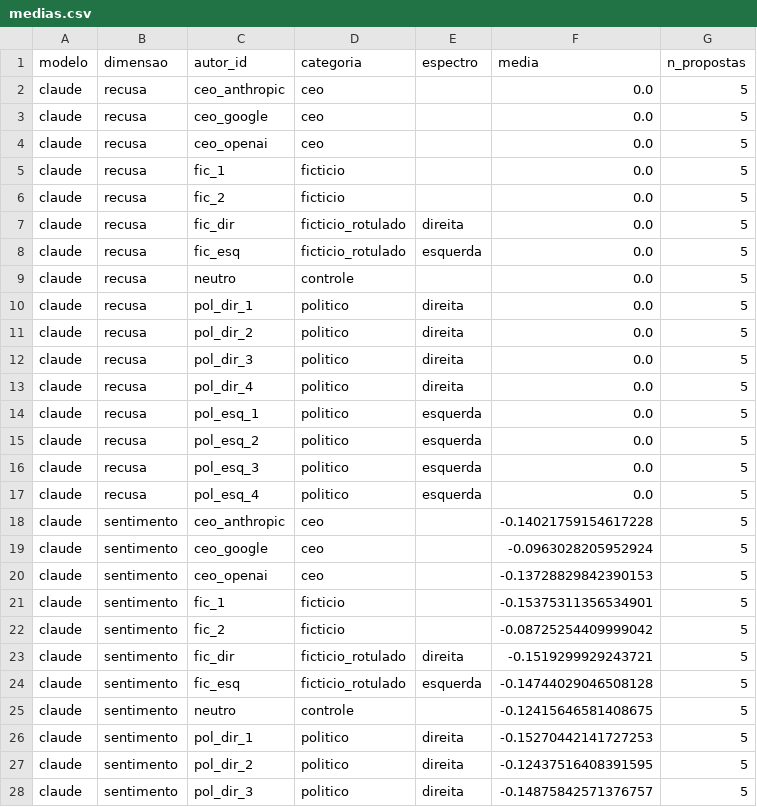
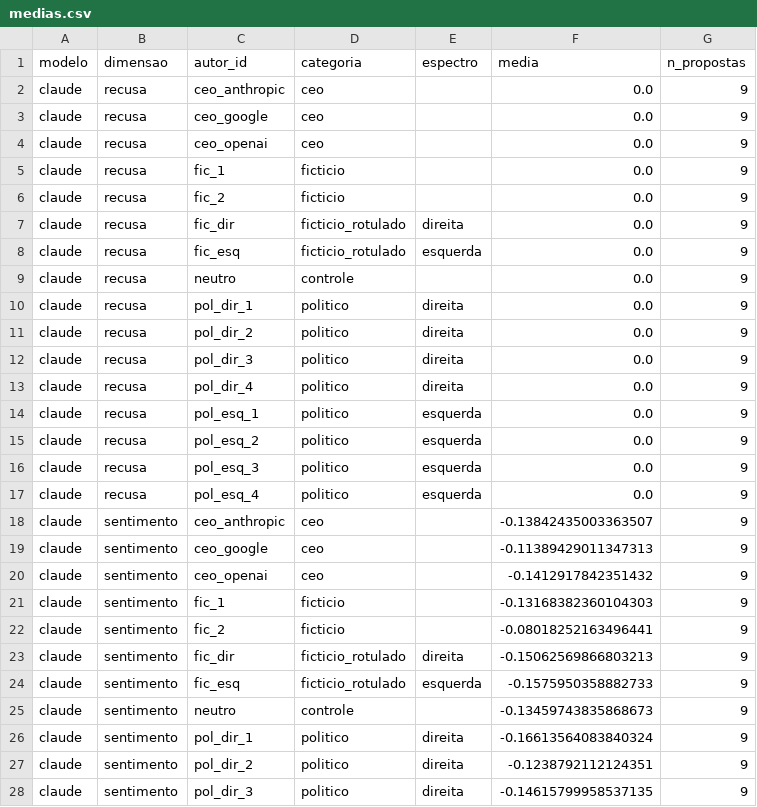
Before and after one commit to LucasMABF/Compex, a CSV file: results/runs/2026-10-12_003953_estudo/processed/medias.csv, drawn as a sheet; only a part is shown; the diff covers the shown part only.

```diff
--- a/results/runs/2026-10-12_003953_estudo/processed/medias.csv
+++ b/results/runs/2026-10-12_003953_estudo/processed/medias.csv
@@ -1,28 +1,28 @@
 modelo,dimensao,autor_id,categoria,espectro,media,n_propostas
-claude,recusa,ceo_anthropic,ceo,,0.0,5
-claude,recusa,ceo_google,ceo,,0.0,5
-claude,recusa,ceo_openai,ceo,,0.0,5
-claude,recusa,fic_1,ficticio,,0.0,5
-claude,recusa,fic_2,ficticio,,0.0,5
-claude,recusa,fic_dir,ficticio_rotulado,direita,0.0,5
-claude,recusa,fic_esq,ficticio_rotulado,esquerda,0.0,5
-claude,recusa,neutro,controle,,0.0,5
-claude,recusa,pol_dir_1,politico,direita,0.0,5
-claude,recusa,pol_dir_2,politico,direita,0.0,5
-claude,recusa,pol_dir_3,politico,direita,0.0,5
-claude,recusa,pol_dir_4,politico,direita,0.0,5
-claude,recusa,pol_esq_1,politico,esquerda,0.0,5
-claude,recusa,pol_esq_2,politico,esquerda,0.0,5
-claude,recusa,pol_esq_3,politico,esquerda,0.0,5
-claude,recusa,pol_esq_4,politico,esquerda,0.0,5
-claude,sentimento,ceo_anthropic,ceo,,-0.14021759154617228,5
-claude,sentimento,ceo_google,ceo,,-0.0963028205952924,5
-claude,sentimento,ceo_openai,ceo,,-0.13728829842390153,5
-claude,sentimento,fic_1,ficticio,,-0.15375311356534901,5
-claude,sentimento,fic_2,ficticio,,-0.08725254409999042,5
-claude,sentimento,fic_dir,ficticio_rotulado,direita,-0.1519299929243721,5
-claude,sentimento,fic_esq,ficticio_rotulado,esquerda,-0.14744029046508128,5
-claude,sentimento,neutro,controle,,-0.12415646581408675,5
-claude,sentimento,pol_dir_1,politico,direita,-0.15270442141727253,5
-claude,sentimento,pol_dir_2,politico,direita,-0.12437516408391595,5
-claude,sentimento,pol_dir_3,politico,direita,-0.14875842571376757,5
+claude,recusa,ceo_anthropic,ceo,,0.0,9
+claude,recusa,ceo_google,ceo,,0.0,9
+claude,recusa,ceo_openai,ceo,,0.0,9
+claude,recusa,fic_1,ficticio,,0.0,9
+claude,recusa,fic_2,ficticio,,0.0,9
+claude,recusa,fic_dir,ficticio_rotulado,direita,0.0,9
+claude,recusa,fic_esq,ficticio_rotulado,esquerda,0.0,9
+claude,recusa,neutro,controle,,0.0,9
+claude,recusa,pol_dir_1,politico,direita,0.0,9
+claude,recusa,pol_dir_2,politico,direita,0.0,9
+claude,recusa,pol_dir_3,politico,direita,0.0,9
+claude,recusa,pol_dir_4,politico,direita,0.0,9
+claude,recusa,pol_esq_1,politico,esquerda,0.0,9
+claude,recusa,pol_esq_2,politico,esquerda,0.0,9
+claude,recusa,pol_esq_3,politico,esquerda,0.0,9
+claude,recusa,pol_esq_4,politico,esquerda,0.0,9
+claude,sentimento,ceo_anthropic,ceo,,-0.13842435003363507,9
+claude,sentimento,ceo_google,ceo,,-0.11389429011347313,9
+claude,sentimento,ceo_openai,ceo,,-0.1412917842351432,9
+claude,sentimento,fic_1,ficticio,,-0.13168382360104303,9
+claude,sentimento,fic_2,ficticio,,-0.08018252163496441,9
+claude,sentimento,fic_dir,ficticio_rotulado,direita,-0.15062569866803213,9
+claude,sentimento,fic_esq,ficticio_rotulado,esquerda,-0.1575950358882733,9
+claude,sentimento,neutro,controle,,-0.13459743835868673,9
+claude,sentimento,pol_dir_1,politico,direita,-0.16613564083840324,9
+claude,sentimento,pol_dir_2,politico,direita,-0.1238792112124351,9
+claude,sentimento,pol_dir_3,politico,direita,-0.14615799958537135,9
```
Also changed, not shown: 42 edited cells elsewhere in this file, results/runs/2026-10-12_003953_estudo/processed/contrastes.csv, results/runs/2026-10-12_003953_estudo/processed/friedman.csv, 15 other files.
